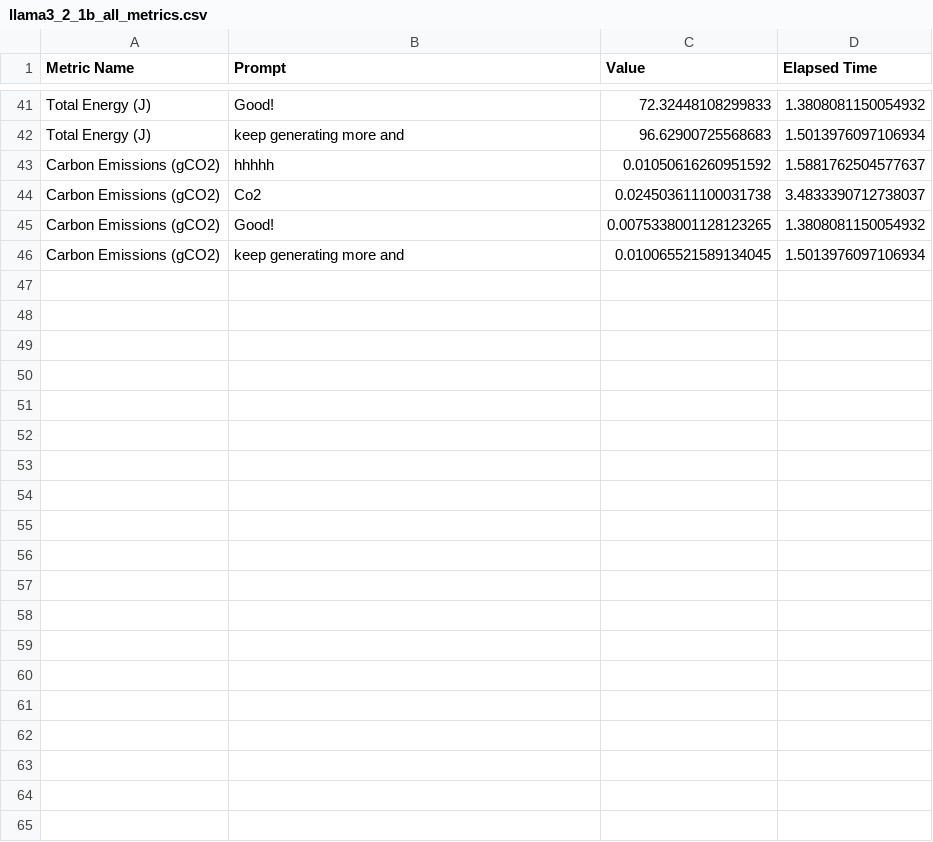
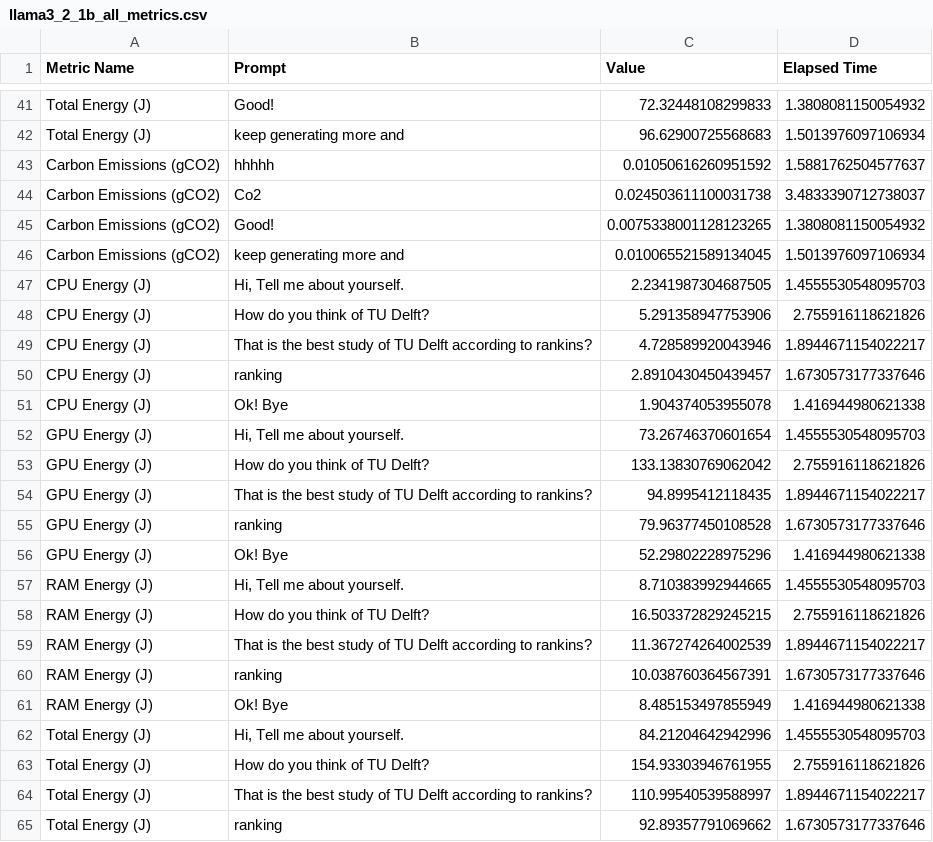
Before and after one commit to D4vidHuang/Green_llama, a CSV file: report_viewer/public/model_history/llama3_2_1b_all_metrics.csv, drawn as a sheet; only a part is shown, gaps mark what is left out; the diff covers the shown part only; the diff names each change by its address in the sheet, - before the commit and + after, or states it on an @@ line.

```diff
--- a/report_viewer/public/model_history/llama3_2_1b_all_metrics.csv
+++ b/report_viewer/public/model_history/llama3_2_1b_all_metrics.csv
+row 47: CPU Energy (J) | Hi, Tell me about yourself. | 2.2341987304687505 | 1.4555530548095703
+row 48: CPU Energy (J) | How do you think of TU Delft? | 5.291358947753906 | 2.755916118621826
+row 49: CPU Energy (J) | That is the best study of TU Delft according to rankins? | 4.728589920043946 | 1.8944671154022217
+row 50: CPU Energy (J) | ranking | 2.8910430450439457 | 1.6730573177337646
+row 51: CPU Energy (J) | Ok! Bye | 1.904374053955078 | 1.416944980621338
+row 52: GPU Energy (J) | Hi, Tell me about yourself. | 73.26746370601654 | 1.4555530548095703
+row 53: GPU Energy (J) | How do you think of TU Delft? | 133.13830769062042 | 2.755916118621826
+row 54: GPU Energy (J) | That is the best study of TU Delft according to rankins? | 94.8995412118435 | 1.8944671154022217
+row 55: GPU Energy (J) | ranking | 79.96377450108528 | 1.6730573177337646
+row 56: GPU Energy (J) | Ok! Bye | 52.29802228975296 | 1.416944980621338
+row 57: RAM Energy (J) | Hi, Tell me about yourself. | 8.710383992944665 | 1.4555530548095703
+row 58: RAM Energy (J) | How do you think of TU Delft? | 16.503372829245215 | 2.755916118621826
+row 59: RAM Energy (J) | That is the best study of TU Delft according to rankins? | 11.367274264002539 | 1.8944671154022217
+row 60: RAM Energy (J) | ranking | 10.038760364567391 | 1.6730573177337646
+row 61: RAM Energy (J) | Ok! Bye | 8.485153497855949 | 1.416944980621338
+row 62: Total Energy (J) | Hi, Tell me about yourself. | 84.21204642942996 | 1.4555530548095703
+row 63: Total Energy (J) | How do you think of TU Delft? | 154.93303946761955 | 2.755916118621826
+row 64: Total Energy (J) | That is the best study of TU Delft according to rankins? | 110.99540539588997 | 1.8944671154022217
+row 65: Total Energy (J) | ranking | 92.89357791069662 | 1.6730573177337646
```
Also changed, not shown: 16 added rows elsewhere in this file, report_viewer/public/conversation_metrics.csv, report_viewer/public/model_history/gemma3_1b_all_metrics.csv, 25 other files.
